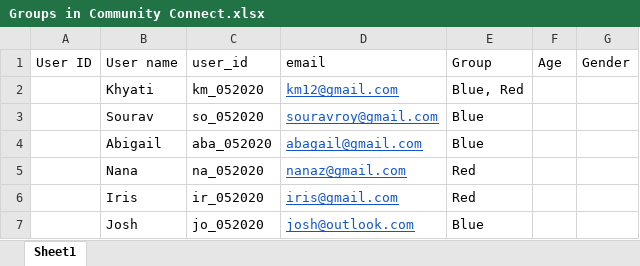
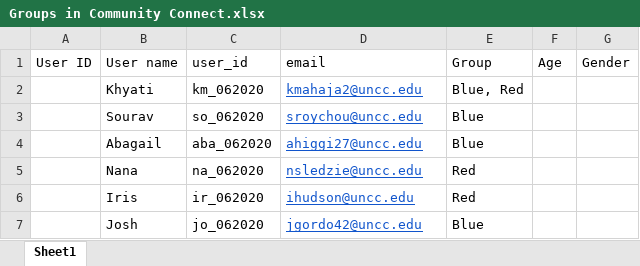
Before and after one commit to khyatimahajan/Community-Connect-Platform, an Excel workbook: Groups in Community Connect.xlsx, sheet Sheet1, drawn as a sheet; values as stored, in another font and other column widths than the file's, no borders; the diff names each change by its address in the sheet, - before the commit and + after, or states it on an @@ line.

```diff
--- a/Groups in Community Connect.xlsx (sheet Sheet1)
+++ b/Groups in Community Connect.xlsx (sheet Sheet1)
-C2 (user_id): km_052020
+C2 (user_id): km_062020
-D2 (email): km12@gmail.com
+D2 (email): kmahaja2@uncc.edu
-C3 (user_id): so_052020
+C3 (user_id): so_062020
-D3 (email): souravroy@gmail.com
+D3 (email): sroychou@uncc.edu
-B4 (User name): Abigail
+B4 (User name): Abagail
-C4 (user_id): aba_052020
+C4 (user_id): aba_062020
-D4 (email): abagail@gmail.com
+D4 (email): ahiggi27@uncc.edu
-C5 (user_id): na_052020
+C5 (user_id): na_062020
-D5 (email): nanaz@gmail.com
+D5 (email): nsledzie@uncc.edu
-C6 (user_id): ir_052020
+C6 (user_id): ir_062020
-D6 (email): iris@gmail.com
+D6 (email): ihudson@uncc.edu
-C7 (user_id): jo_052020
+C7 (user_id): jo_062020
-D7 (email): josh@outlook.com
+D7 (email): jgordo42@uncc.edu
```
Also changed, not shown: 2 other files.
